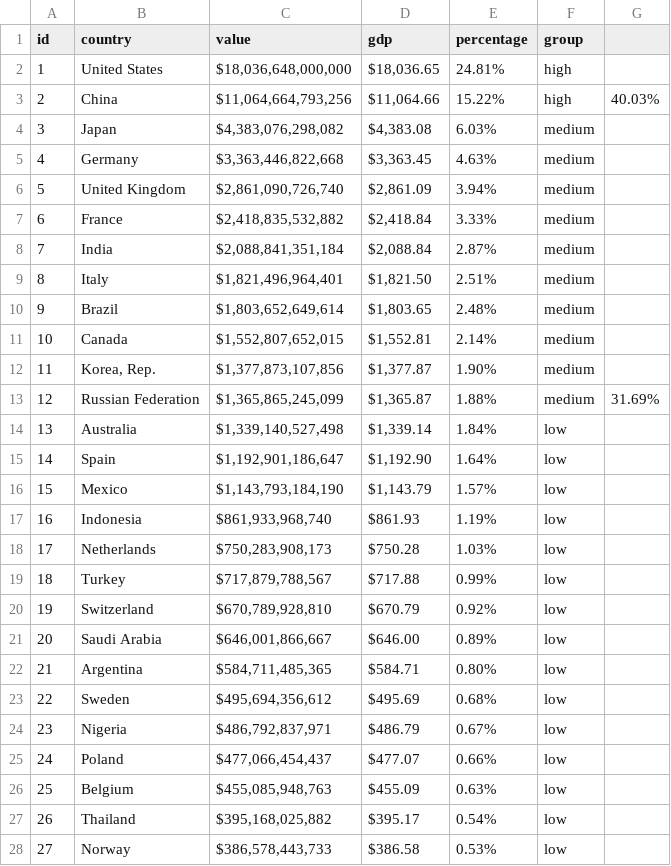
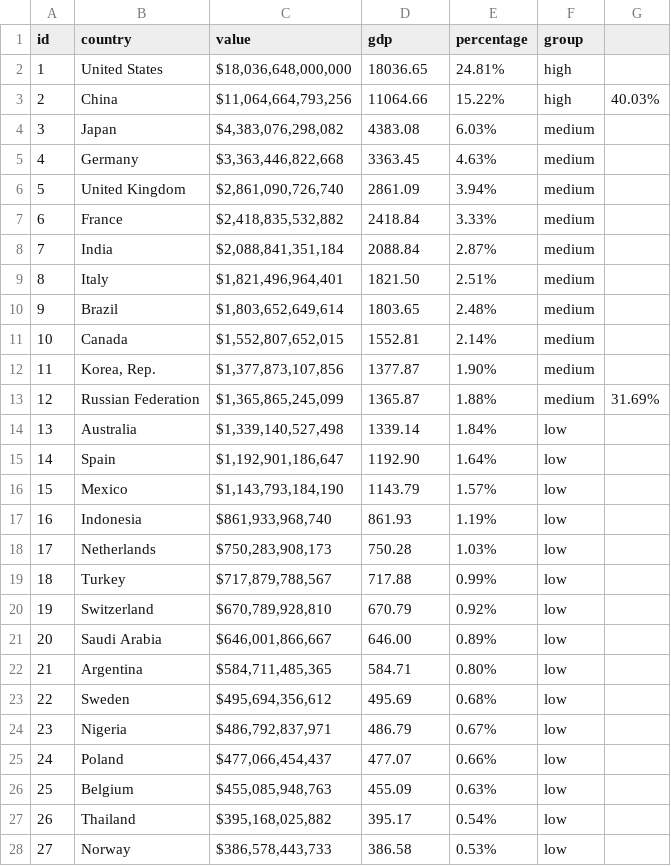
Before and after one commit to Excellent1212/React-D3-Dashboard, a CSV file: assets/gdp_data.csv, drawn as a sheet; only a part is shown; the diff covers the shown part only.

```diff
--- a/assets/gdp_data.csv
+++ b/assets/gdp_data.csv
@@ -1,28 +1,28 @@
 id,country,value,gdp,percentage,group,
-1,United States,"$18,036,648,000,000","$18,036.65",24.81%,high,
-2,China,"$11,064,664,793,256","$11,064.66",15.22%,high,40.03%
-3,Japan,"$4,383,076,298,082","$4,383.08",6.03%,medium,
-4,Germany,"$3,363,446,822,668","$3,363.45",4.63%,medium,
-5,United Kingdom,"$2,861,090,726,740","$2,861.09",3.94%,medium,
-6,France,"$2,418,835,532,882","$2,418.84",3.33%,medium,
-7,India,"$2,088,841,351,184","$2,088.84",2.87%,medium,
-8,Italy,"$1,821,496,964,401","$1,821.50",2.51%,medium,
-9,Brazil,"$1,803,652,649,614","$1,803.65",2.48%,medium,
-10,Canada,"$1,552,807,652,015","$1,552.81",2.14%,medium,
-11,"Korea, Rep.","$1,377,873,107,856","$1,377.87",1.90%,medium,
-12,Russian Federation,"$1,365,865,245,099","$1,365.87",1.88%,medium,31.69%
-13,Australia,"$1,339,140,527,498","$1,339.14",1.84%,low,
-14,Spain,"$1,192,901,186,647","$1,192.90",1.64%,low,
-15,Mexico,"$1,143,793,184,190","$1,143.79",1.57%,low,
-16,Indonesia,"$861,933,968,740",$861.93,1.19%,low,
-17,Netherlands,"$750,283,908,173",$750.28,1.03%,low,
-18,Turkey,"$717,879,788,567",$717.88,0.99%,low,
-19,Switzerland,"$670,789,928,810",$670.79,0.92%,low,
-20,Saudi Arabia,"$646,001,866,667",$646.00,0.89%,low,
-21,Argentina,"$584,711,485,365",$584.71,0.80%,low,
-22,Sweden,"$495,694,356,612",$495.69,0.68%,low,
-23,Nigeria,"$486,792,837,971",$486.79,0.67%,low,
-24,Poland,"$477,066,454,437",$477.07,0.66%,low,
-25,Belgium,"$455,085,948,763",$455.09,0.63%,low,
-26,Thailand,"$395,168,025,882",$395.17,0.54%,low,
-27,Norway,"$386,578,443,733",$386.58,0.53%,low,
+1,United States,"$18,036,648,000,000",18036.65,24.81%,high,
+2,China,"$11,064,664,793,256",11064.66,15.22%,high,40.03%
+3,Japan,"$4,383,076,298,082",4383.08,6.03%,medium,
+4,Germany,"$3,363,446,822,668",3363.45,4.63%,medium,
+5,United Kingdom,"$2,861,090,726,740",2861.09,3.94%,medium,
+6,France,"$2,418,835,532,882",2418.84,3.33%,medium,
+7,India,"$2,088,841,351,184",2088.84,2.87%,medium,
+8,Italy,"$1,821,496,964,401",1821.50,2.51%,medium,
+9,Brazil,"$1,803,652,649,614",1803.65,2.48%,medium,
+10,Canada,"$1,552,807,652,015",1552.81,2.14%,medium,
+11,"Korea, Rep.","$1,377,873,107,856",1377.87,1.90%,medium,
+12,Russian Federation,"$1,365,865,245,099",1365.87,1.88%,medium,31.69%
+13,Australia,"$1,339,140,527,498",1339.14,1.84%,low,
+14,Spain,"$1,192,901,186,647",1192.90,1.64%,low,
+15,Mexico,"$1,143,793,184,190",1143.79,1.57%,low,
+16,Indonesia,"$861,933,968,740",861.93,1.19%,low,
+17,Netherlands,"$750,283,908,173",750.28,1.03%,low,
+18,Turkey,"$717,879,788,567",717.88,0.99%,low,
+19,Switzerland,"$670,789,928,810",670.79,0.92%,low,
+20,Saudi Arabia,"$646,001,866,667",646.00,0.89%,low,
+21,Argentina,"$584,711,485,365",584.71,0.80%,low,
+22,Sweden,"$495,694,356,612",495.69,0.68%,low,
+23,Nigeria,"$486,792,837,971",486.79,0.67%,low,
+24,Poland,"$477,066,454,437",477.07,0.66%,low,
+25,Belgium,"$455,085,948,763",455.09,0.63%,low,
+26,Thailand,"$395,168,025,882",395.17,0.54%,low,
+27,Norway,"$386,578,443,733",386.58,0.53%,low,
```
Also changed, not shown: 3 removed rows and 162 edited cells elsewhere in this file, 1 other file.
